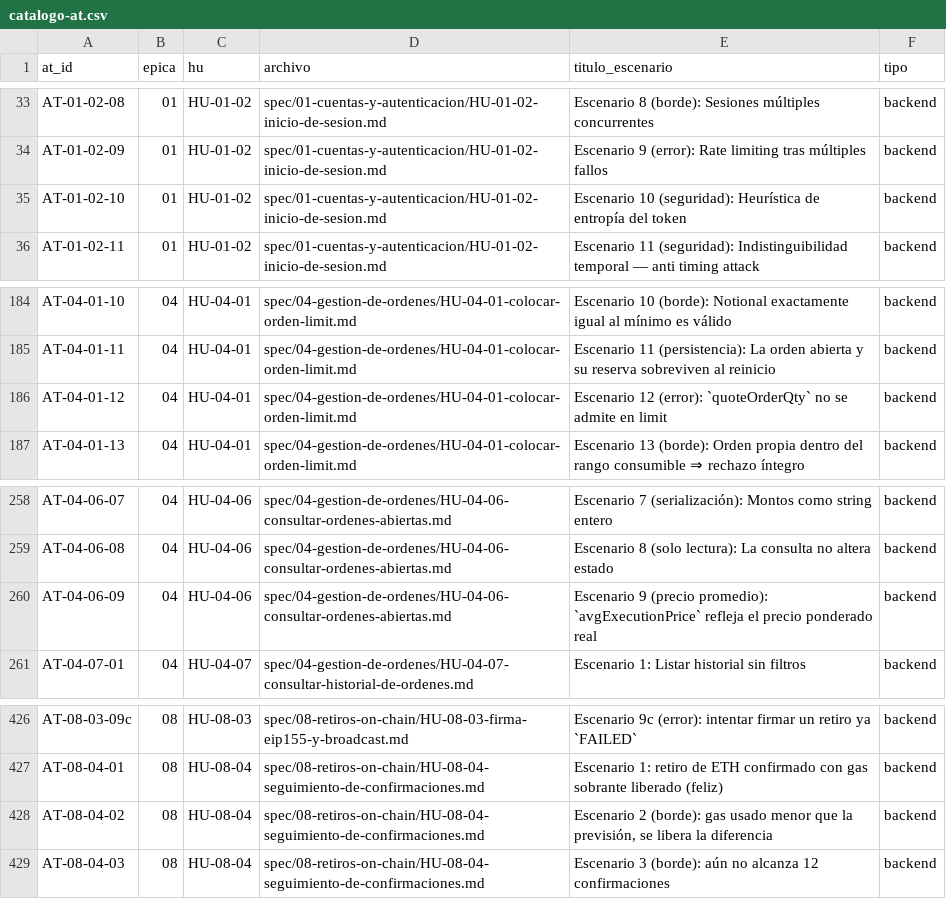
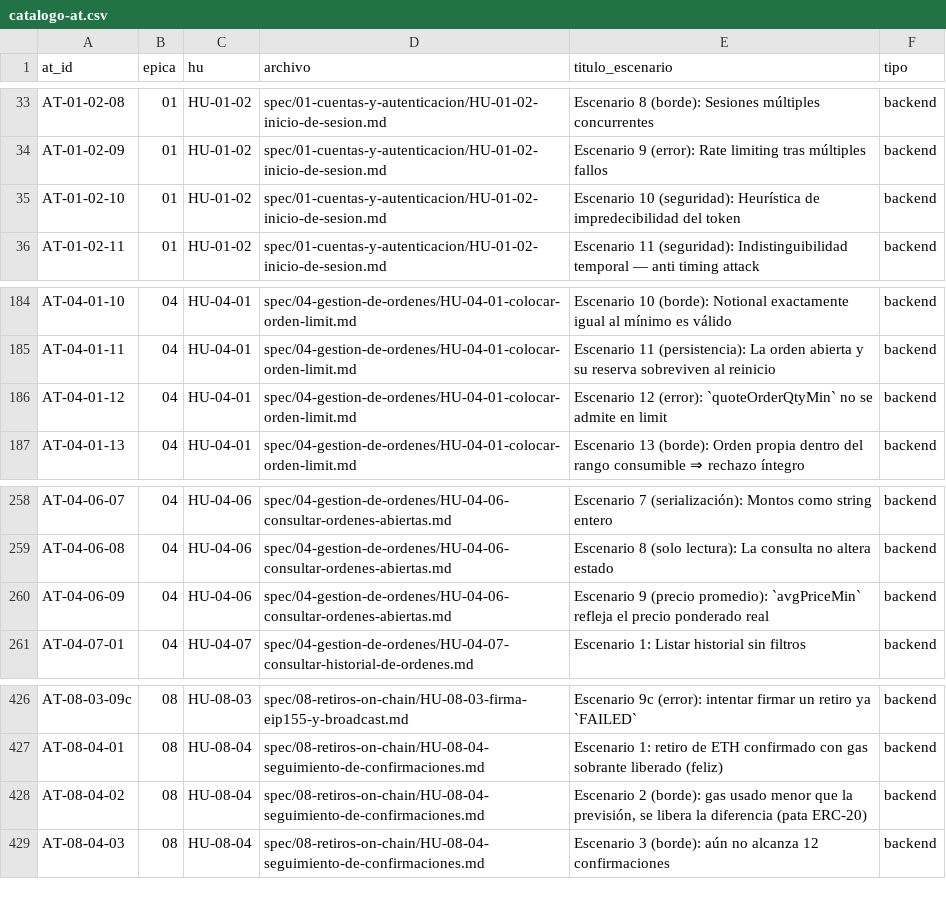
Before and after one commit to marianoamartinelli/tesina, a CSV file: evaluacion/suite-at/catalogo-at.csv, drawn as a sheet; only a part is shown, gaps mark what is left out.

```diff
--- a/evaluacion/suite-at/catalogo-at.csv
+++ b/evaluacion/suite-at/catalogo-at.csv
@@ -34,3 +34,3 @@ AT-01-02-08,01,HU-01-02,spec/01-cuentas-y-autenticacion/HU-01-02-inicio-de-sesio
 AT-01-02-09,01,HU-01-02,spec/01-cuentas-y-autenticacion/HU-01-02-inicio-de-sesion.md,Escenario 9 (error): Rate limiting tras múltiples fallos,backend
-AT-01-02-10,01,HU-01-02,spec/01-cuentas-y-autenticacion/HU-01-02-inicio-de-sesion.md,Escenario 10 (seguridad): Heurística de entropía del token,backend
+AT-01-02-10,01,HU-01-02,spec/01-cuentas-y-autenticacion/HU-01-02-inicio-de-sesion.md,Escenario 10 (seguridad): Heurística de impredecibilidad del token,backend
 AT-01-02-11,01,HU-01-02,spec/01-cuentas-y-autenticacion/HU-01-02-inicio-de-sesion.md,Escenario 11 (seguridad): Indistinguibilidad temporal — anti timing attack,backend
@@ -185,3 +185,3 @@ AT-04-01-10,04,HU-04-01,spec/04-gestion-de-ordenes/HU-04-01-colocar-orden-limit.
 AT-04-01-11,04,HU-04-01,spec/04-gestion-de-ordenes/HU-04-01-colocar-orden-limit.md,Escenario 11 (persistencia): La orden abierta y su reserva sobreviven al reinicio,backend
-AT-04-01-12,04,HU-04-01,spec/04-gestion-de-ordenes/HU-04-01-colocar-orden-limit.md,Escenario 12 (error): `quoteOrderQty` no se admite en limit,backend
+AT-04-01-12,04,HU-04-01,spec/04-gestion-de-ordenes/HU-04-01-colocar-orden-limit.md,Escenario 12 (error): `quoteOrderQtyMin` no se admite en limit,backend
 AT-04-01-13,04,HU-04-01,spec/04-gestion-de-ordenes/HU-04-01-colocar-orden-limit.md,Escenario 13 (borde): Orden propia dentro del rango consumible ⇒ rechazo íntegro,backend
@@ -259,3 +259,3 @@ AT-04-06-07,04,HU-04-06,spec/04-gestion-de-ordenes/HU-04-06-consultar-ordenes-ab
 AT-04-06-08,04,HU-04-06,spec/04-gestion-de-ordenes/HU-04-06-consultar-ordenes-abiertas.md,Escenario 8 (solo lectura): La consulta no altera estado,backend
-AT-04-06-09,04,HU-04-06,spec/04-gestion-de-ordenes/HU-04-06-consultar-ordenes-abiertas.md,Escenario 9 (precio promedio): `avgExecutionPrice` refleja el precio ponderado real,backend
+AT-04-06-09,04,HU-04-06,spec/04-gestion-de-ordenes/HU-04-06-consultar-ordenes-abiertas.md,Escenario 9 (precio promedio): `avgPriceMin` refleja el precio ponderado real,backend
 AT-04-07-01,04,HU-04-07,spec/04-gestion-de-ordenes/HU-04-07-consultar-historial-de-ordenes.md,Escenario 1: Listar historial sin filtros,backend
@@ -427,3 +427,3 @@ AT-08-03-09c,08,HU-08-03,spec/08-retiros-on-chain/HU-08-03-firma-eip155-y-broadc
 AT-08-04-01,08,HU-08-04,spec/08-retiros-on-chain/HU-08-04-seguimiento-de-confirmaciones.md,Escenario 1: retiro de ETH confirmado con gas sobrante liberado (feliz),backend
-AT-08-04-02,08,HU-08-04,spec/08-retiros-on-chain/HU-08-04-seguimiento-de-confirmaciones.md,"Escenario 2 (borde): gas usado menor que la previsión, se libera la diferencia",backend
+AT-08-04-02,08,HU-08-04,spec/08-retiros-on-chain/HU-08-04-seguimiento-de-confirmaciones.md,"Escenario 2 (borde): gas usado menor que la previsión, se libera la diferencia (pata ERC-20)",backend
 AT-08-04-03,08,HU-08-04,spec/08-retiros-on-chain/HU-08-04-seguimiento-de-confirmaciones.md,Escenario 3 (borde): aún no alcanza 12 confirmaciones,backend
```
Also changed, not shown: 28 other files.
